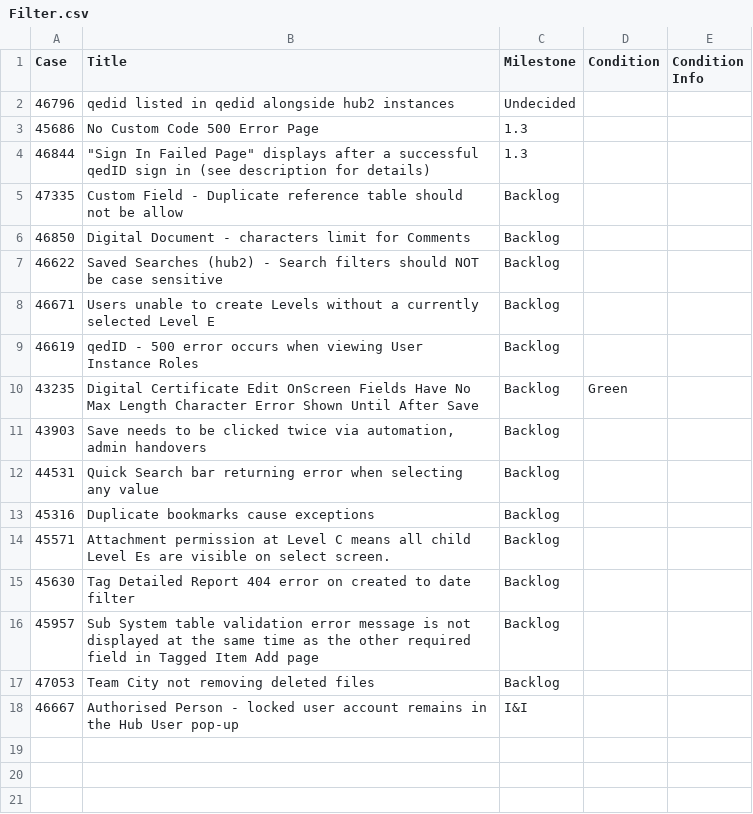
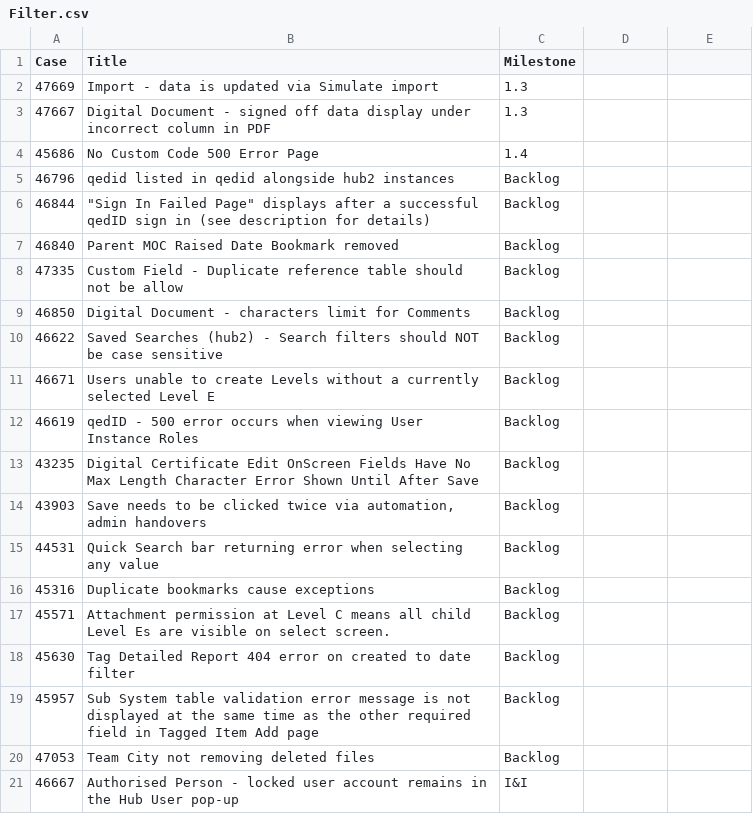
Before and after one commit to GoTechnology/GoTechnology.github.io, a CSV file: src/Filter.csv, drawn as a sheet; removed rows and columns are numbered as before the commit, all else as after; the diff names each change by its address in the sheet, - before the commit and + after, or states it on an @@ line.

Commit message:
Updating PS1 to list Known Issues on main page, adding link to intro wiki

```diff
--- a/src/Filter.csv
+++ b/src/Filter.csv
-D1: Condition
+D1: (empty)
-E1: Condition Info
+E1: (empty)
+row 2: 47669 | Import - data is updated via Simulate import | 1.3
+row 3: 47667 | Digital Document - signed off data display under incorrect column in PDF | 1.3
+row 4: 45686 | No Custom Code 500 Error Page | 1.4
-C5 (Milestone): Undecided
+C5 (Milestone): Backlog
-row 3: 45686 | No Custom Code 500 Error Page | 1.3
-C6 (Milestone): 1.3
+C6 (Milestone): Backlog
+row 7: 46840 | Parent MOC Raised Date Bookmark removed | Backlog
-D13: Green
+D13: (empty)
```
Also changed, not shown: 5 other files.
